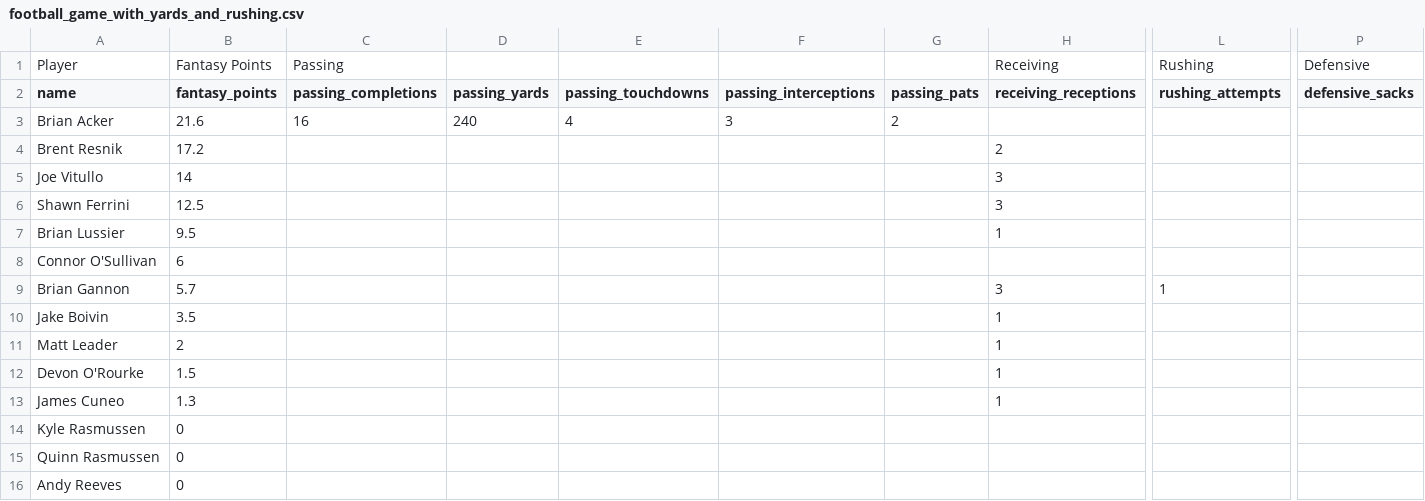
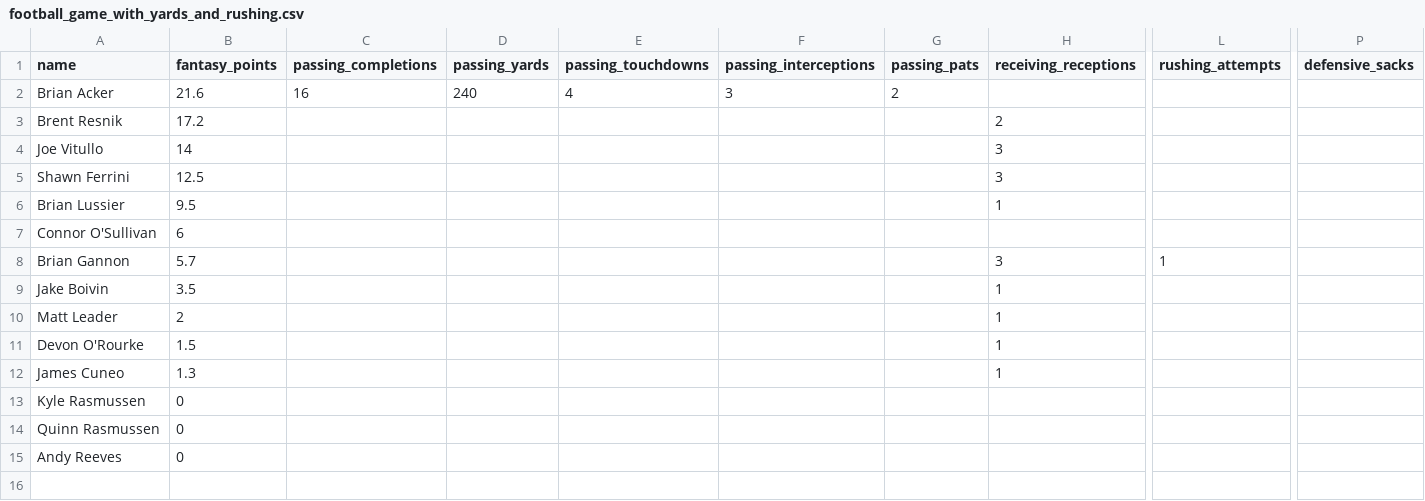
Before and after one commit to backer/OyStars-Scripts, a CSV file: example/football_game_with_yards_and_rushing.csv, drawn as a sheet; only a part is shown, gaps mark what is left out; rows hold the shown columns only; the diff names each change by its address in the sheet, - before the commit and + after, or states it on an @@ line.

Commit message:
replace example football game csv with proper format

```diff
--- a/example/football_game_with_yards_and_rushing.csv
+++ b/example/football_game_with_yards_and_rushing.csv
-row 1: Player | Fantasy Points | Passing |  |  |  |  | Receiving | Rushing | Defensive
```
